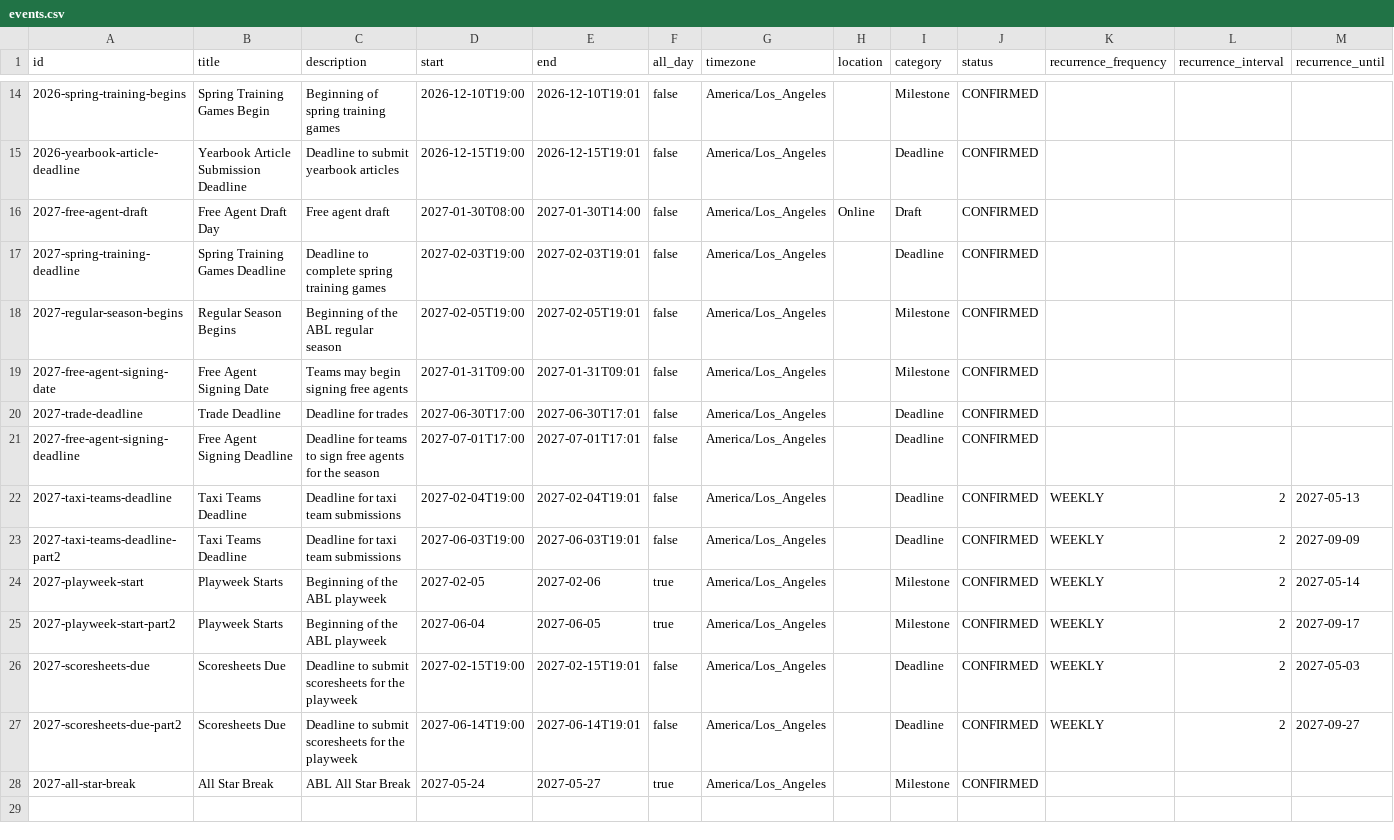
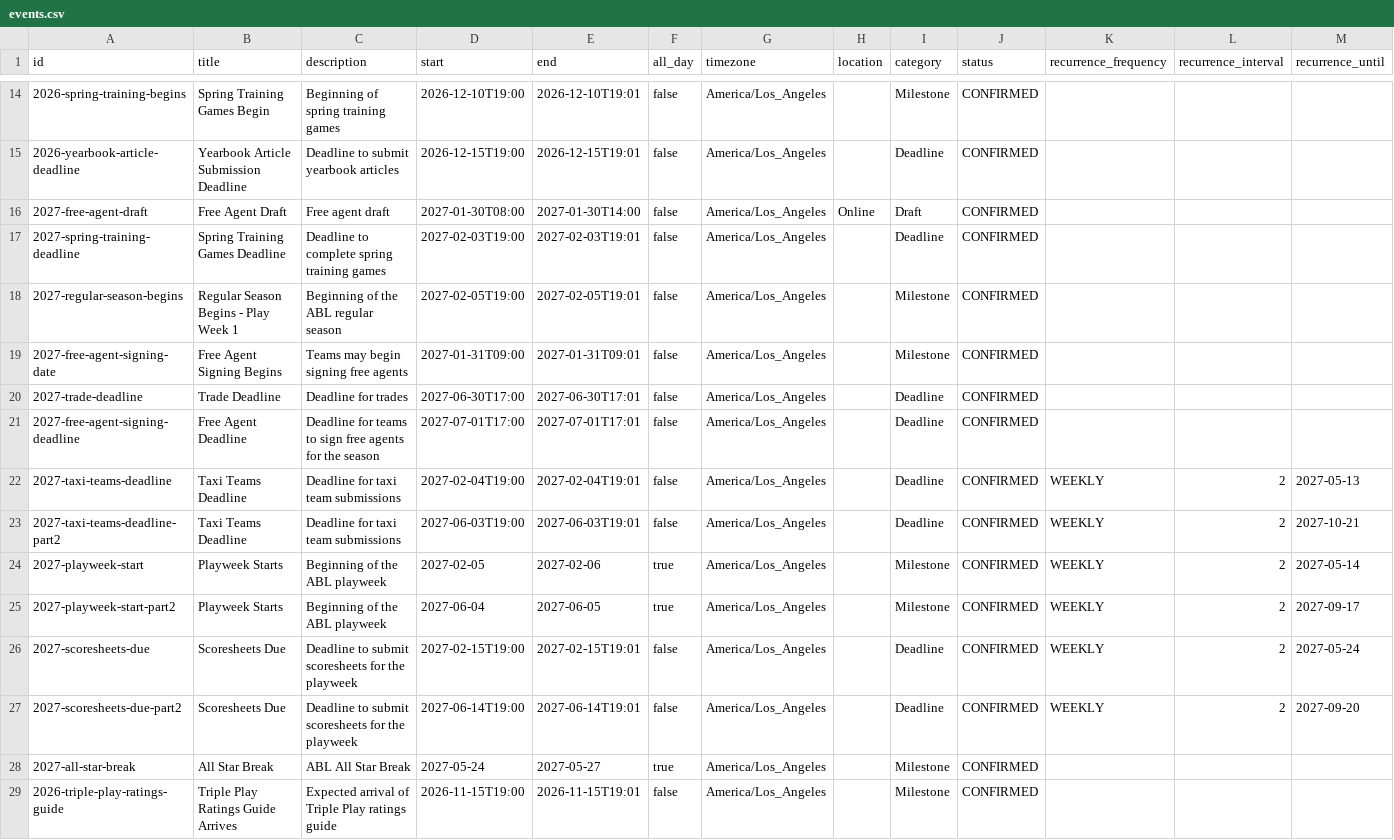
Before and after one commit to keilin/abl-calendar, a CSV file: events.csv, drawn as a sheet; only a part is shown, gaps mark what is left out; the diff covers the shown part only.

Commit message:
Reconcile 2027 calendar events with league spreadsheet

```diff
--- a/events.csv
+++ b/events.csv
@@ -15,14 +15,15 @@ id,title,description,start,end,all_day,timezone,location,category,status,recurre
 2026-yearbook-article-deadline,Yearbook Article Submission Deadline,Deadline to submit yearbook articles,2026-12-15T19:00,2026-12-15T19:01,false,America/Los_Angeles,,Deadline,CONFIRMED
-2027-free-agent-draft,Free Agent Draft Day,Free agent draft,2027-01-30T08:00,2027-01-30T14:00,false,America/Los_Angeles,Online,Draft,CONFIRMED
+2027-free-agent-draft,Free Agent Draft,Free agent draft,2027-01-30T08:00,2027-01-30T14:00,false,America/Los_Angeles,Online,Draft,CONFIRMED
 2027-spring-training-deadline,Spring Training Games Deadline,Deadline to complete spring training games,2027-02-03T19:00,2027-02-03T19:01,false,America/Los_Angeles,,Deadline,CONFIRMED
-2027-regular-season-begins,Regular Season Begins,Beginning of the ABL regular season,2027-02-05T19:00,2027-02-05T19:01,false,America/Los_Angeles,,Milestone,CONFIRMED
-2027-free-agent-signing-date,Free Agent Signing Date,Teams may begin signing free agents,2027-01-31T09:00,2027-01-31T09:01,false,America/Los_Angeles,,Milestone,CONFIRMED
+2027-regular-season-begins,Regular Season Begins - Play Week 1,Beginning of the ABL regular season,2027-02-05T19:00,2027-02-05T19:01,false,America/Los_Angeles,,Milestone,CONFIRMED
+2027-free-agent-signing-date,Free Agent Signing Begins,Teams may begin signing free agents,2027-01-31T09:00,2027-01-31T09:01,false,America/Los_Angeles,,Milestone,CONFIRMED
 2027-trade-deadline,Trade Deadline,Deadline for trades,2027-06-30T17:00,2027-06-30T17:01,false,America/Los_Angeles,,Deadline,CONFIRMED
-2027-free-agent-signing-deadline,Free Agent Signing Deadline,Deadline for teams to sign free agents for the season,2027-07-01T17:00,2027-07-01T17:01,false,America/Los_Angeles,,Deadline,CONFIRMED
+2027-free-agent-signing-deadline,Free Agent Deadline,Deadline for teams to sign free agents for the season,2027-07-01T17:00,2027-07-01T17:01,false,America/Los_Angeles,,Deadline,CONFIRMED
 2027-taxi-teams-deadline,Taxi Teams Deadline,Deadline for taxi team submissions,2027-02-04T19:00,2027-02-04T19:01,false,America/Los_Angeles,,Deadline,CONFIRMED,WEEKLY,2,2027-05-13
-2027-taxi-teams-deadline-part2,Taxi Teams Deadline,Deadline for taxi team submissions,2027-06-03T19:00,2027-06-03T19:01,false,America/Los_Angeles,,Deadline,CONFIRMED,WEEKLY,2,2027-09-09
+2027-taxi-teams-deadline-part2,Taxi Teams Deadline,Deadline for taxi team submissions,2027-06-03T19:00,2027-06-03T19:01,false,America/Los_Angeles,,Deadline,CONFIRMED,WEEKLY,2,2027-10-21
 2027-playweek-start,Playweek Starts,Beginning of the ABL playweek,2027-02-05,2027-02-06,true,America/Los_Angeles,,Milestone,CONFIRMED,WEEKLY,2,2027-05-14
 2027-playweek-start-part2,Playweek Starts,Beginning of the ABL playweek,2027-06-04,2027-06-05,true,America/Los_Angeles,,Milestone,CONFIRMED,WEEKLY,2,2027-09-17
-2027-scoresheets-due,Scoresheets Due,Deadline to submit scoresheets for the playweek,2027-02-15T19:00,2027-02-15T19:01,false,America/Los_Angeles,,Deadline,CONFIRMED,WEEKLY,2,2027-05-03
-2027-scoresheets-due-part2,Scoresheets Due,Deadline to submit scoresheets for the playweek,2027-06-14T19:00,2027-06-14T19:01,false,America/Los_Angeles,,Deadline,CONFIRMED,WEEKLY,2,2027-09-27
+2027-scoresheets-due,Scoresheets Due,Deadline to submit scoresheets for the playweek,2027-02-15T19:00,2027-02-15T19:01,false,America/Los_Angeles,,Deadline,CONFIRMED,WEEKLY,2,2027-05-24
+2027-scoresheets-due-part2,Scoresheets Due,Deadline to submit scoresheets for the playweek,2027-06-14T19:00,2027-06-14T19:01,false,America/Los_Angeles,,Deadline,CONFIRMED,WEEKLY,2,2027-09-20
 2027-all-star-break,All Star Break,ABL All Star Break,2027-05-24,2027-05-27,true,America/Los_Angeles,,Milestone,CONFIRMED,,,,
+2026-triple-play-ratings-guide,Triple Play Ratings Guide Arrives,Expected arrival of Triple Play ratings guide,2026-11-15T19:00,2026-11-15T19:01,false,America/Los_Angeles,,Milestone,CONFIRMED
```
Also changed, not shown: 14 added rows and 1 edited cell elsewhere in this file.
